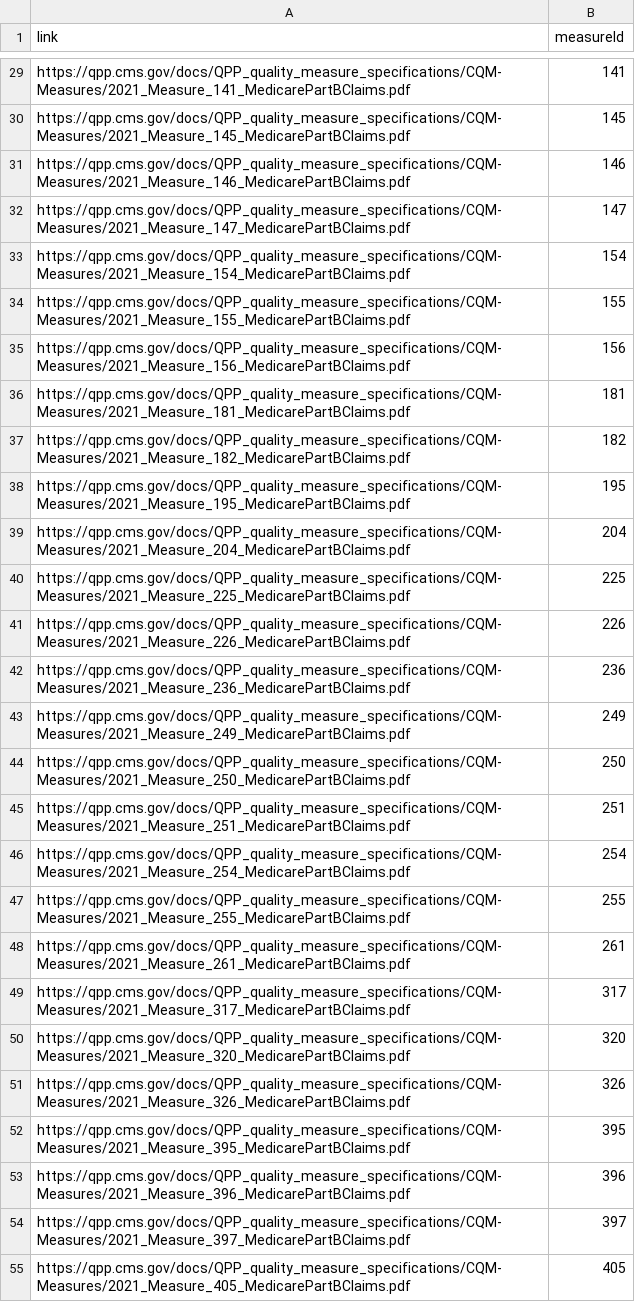
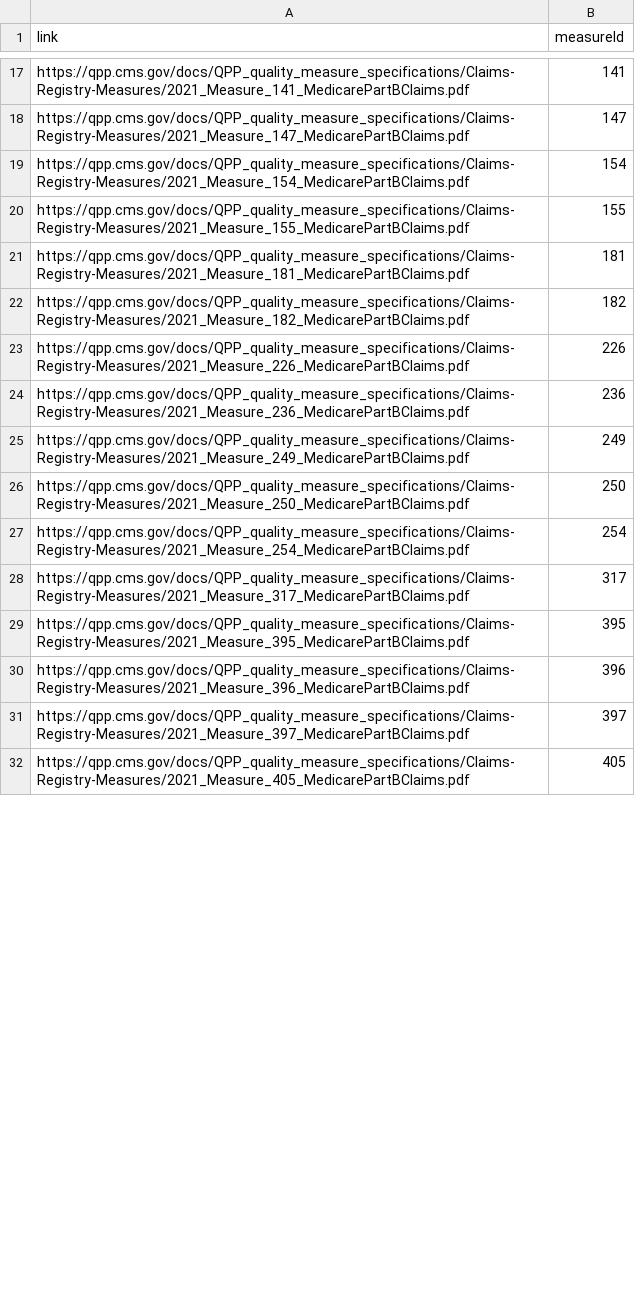
Before and after one commit to CMSgov/qpp-measures-data, a CSV file: util/measures/2021/claims-links.csv, drawn as a sheet; only a part is shown, gaps mark what is left out; removed rows and columns are numbered as before the commit, all else as after; the diff covers the shown part only; the diff names each change by its address in the sheet, - before the commit and + after, or states it on an @@ line.

Commit message:
QPPA-4895 Update Claims, WI, CQM, and eCQM links with those provided by FE team

```diff
--- a/util/measures/2021/claims-links.csv
+++ b/util/measures/2021/claims-links.csv
-A17 (link): https://qpp.cms.gov/docs/QPP_quality_measure_specifications/CQM-Measures/2021_Measure_141_MedicarePartBClaims.pdf
+A17 (link): https://qpp.cms.gov/docs/QPP_quality_measure_specifications/Claims-Registry-Measures/2021_Measure_141_MedicarePartBClaims.pdf
-row 30: https://qpp.cms.gov/docs/QPP_quality_measure_specifications/CQM-Measures/2021_Measure_145_MedicarePartBClaims.pdf | 145
-row 31: https://qpp.cms.gov/docs/QPP_quality_measure_specifications/CQM-Measures/2021_Measure_146_MedicarePartBClaims.pdf | 146
-A18 (link): https://qpp.cms.gov/docs/QPP_quality_measure_specifications/CQM-Measures/2021_Measure_147_MedicarePartBClaims.pdf
+A18 (link): https://qpp.cms.gov/docs/QPP_quality_measure_specifications/Claims-Registry-Measures/2021_Measure_147_MedicarePartBClaims.pdf
-A19 (link): https://qpp.cms.gov/docs/QPP_quality_measure_specifications/CQM-Measures/2021_Measure_154_MedicarePartBClaims.pdf
+A19 (link): https://qpp.cms.gov/docs/QPP_quality_measure_specifications/Claims-Registry-Measures/2021_Measure_154_MedicarePartBClaims.pdf
-A20 (link): https://qpp.cms.gov/docs/QPP_quality_measure_specifications/CQM-Measures/2021_Measure_155_MedicarePartBClaims.pdf
+A20 (link): https://qpp.cms.gov/docs/QPP_quality_measure_specifications/Claims-Registry-Measures/2021_Measure_155_MedicarePartBClaims.pdf
-row 35: https://qpp.cms.gov/docs/QPP_quality_measure_specifications/CQM-Measures/2021_Measure_156_MedicarePartBClaims.pdf | 156
-A21 (link): https://qpp.cms.gov/docs/QPP_quality_measure_specifications/CQM-Measures/2021_Measure_181_MedicarePartBClaims.pdf
+A21 (link): https://qpp.cms.gov/docs/QPP_quality_measure_specifications/Claims-Registry-Measures/2021_Measure_181_MedicarePartBClaims.pdf
-A22 (link): https://qpp.cms.gov/docs/QPP_quality_measure_specifications/CQM-Measures/2021_Measure_182_MedicarePartBClaims.pdf
+A22 (link): https://qpp.cms.gov/docs/QPP_quality_measure_specifications/Claims-Registry-Measures/2021_Measure_182_MedicarePartBClaims.pdf
-row 38: https://qpp.cms.gov/docs/QPP_quality_measure_specifications/CQM-Measures/2021_Measure_195_MedicarePartBClaims.pdf | 195
-row 39: https://qpp.cms.gov/docs/QPP_quality_measure_specifications/CQM-Measures/2021_Measure_204_MedicarePartBClaims.pdf | 204
-row 40: https://qpp.cms.gov/docs/QPP_quality_measure_specifications/CQM-Measures/2021_Measure_225_MedicarePartBClaims.pdf | 225
-A23 (link): https://qpp.cms.gov/docs/QPP_quality_measure_specifications/CQM-Measures/2021_Measure_226_MedicarePartBClaims.pdf
+A23 (link): https://qpp.cms.gov/docs/QPP_quality_measure_specifications/Claims-Registry-Measures/2021_Measure_226_MedicarePartBClaims.pdf
-A24 (link): https://qpp.cms.gov/docs/QPP_quality_measure_specifications/CQM-Measures/2021_Measure_236_MedicarePartBClaims.pdf
+A24 (link): https://qpp.cms.gov/docs/QPP_quality_measure_specifications/Claims-Registry-Measures/2021_Measure_236_MedicarePartBClaims.pdf
-A25 (link): https://qpp.cms.gov/docs/QPP_quality_measure_specifications/CQM-Measures/2021_Measure_249_MedicarePartBClaims.pdf
+A25 (link): https://qpp.cms.gov/docs/QPP_quality_measure_specifications/Claims-Registry-Measures/2021_Measure_249_MedicarePartBClaims.pdf
-A26 (link): https://qpp.cms.gov/docs/QPP_quality_measure_specifications/CQM-Measures/2021_Measure_250_MedicarePartBClaims.pdf
+A26 (link): https://qpp.cms.gov/docs/QPP_quality_measure_specifications/Claims-Registry-Measures/2021_Measure_250_MedicarePartBClaims.pdf
-row 45: https://qpp.cms.gov/docs/QPP_quality_measure_specifications/CQM-Measures/2021_Measure_251_MedicarePartBClaims.pdf | 251
-A27 (link): https://qpp.cms.gov/docs/QPP_quality_measure_specifications/CQM-Measures/2021_Measure_254_MedicarePartBClaims.pdf
+A27 (link): https://qpp.cms.gov/docs/QPP_quality_measure_specifications/Claims-Registry-Measures/2021_Measure_254_MedicarePartBClaims.pdf
-row 47: https://qpp.cms.gov/docs/QPP_quality_measure_specifications/CQM-Measures/2021_Measure_255_MedicarePartBClaims.pdf | 255
-row 48: https://qpp.cms.gov/docs/QPP_quality_measure_specifications/CQM-Measures/2021_Measure_261_MedicarePartBClaims.pdf | 261
-A28 (link): https://qpp.cms.gov/docs/QPP_quality_measure_specifications/CQM-Measures/2021_Measure_317_MedicarePartBClaims.pdf
+A28 (link): https://qpp.cms.gov/docs/QPP_quality_measure_specifications/Claims-Registry-Measures/2021_Measure_317_MedicarePartBClaims.pdf
-row 50: https://qpp.cms.gov/docs/QPP_quality_measure_specifications/CQM-Measures/2021_Measure_320_MedicarePartBClaims.pdf | 320
-row 51: https://qpp.cms.gov/docs/QPP_quality_measure_specifications/CQM-Measures/2021_Measure_326_MedicarePartBClaims.pdf | 326
-A29 (link): https://qpp.cms.gov/docs/QPP_quality_measure_specifications/CQM-Measures/2021_Measure_395_MedicarePartBClaims.pdf
+A29 (link): https://qpp.cms.gov/docs/QPP_quality_measure_specifications/Claims-Registry-Measures/2021_Measure_395_MedicarePartBClaims.pdf
-A30 (link): https://qpp.cms.gov/docs/QPP_quality_measure_specifications/CQM-Measures/2021_Measure_396_MedicarePartBClaims.pdf
+A30 (link): https://qpp.cms.gov/docs/QPP_quality_measure_specifications/Claims-Registry-Measures/2021_Measure_396_MedicarePartBClaims.pdf
-A31 (link): https://qpp.cms.gov/docs/QPP_quality_measure_specifications/CQM-Measures/2021_Measure_397_MedicarePartBClaims.pdf
+A31 (link): https://qpp.cms.gov/docs/QPP_quality_measure_specifications/Claims-Registry-Measures/2021_Measure_397_MedicarePartBClaims.pdf
-A32 (link): https://qpp.cms.gov/docs/QPP_quality_measure_specifications/CQM-Measures/2021_Measure_405_MedicarePartBClaims.pdf
+A32 (link): https://qpp.cms.gov/docs/QPP_quality_measure_specifications/Claims-Registry-Measures/2021_Measure_405_MedicarePartBClaims.pdf
```
Also changed, not shown: 11 added rows, 18 removed rows and 20 edited cells elsewhere in this file, util/measures/2021/ecqm-ehr-links.csv, util/measures/2021/web-interface-links.csv, 4 other files.
